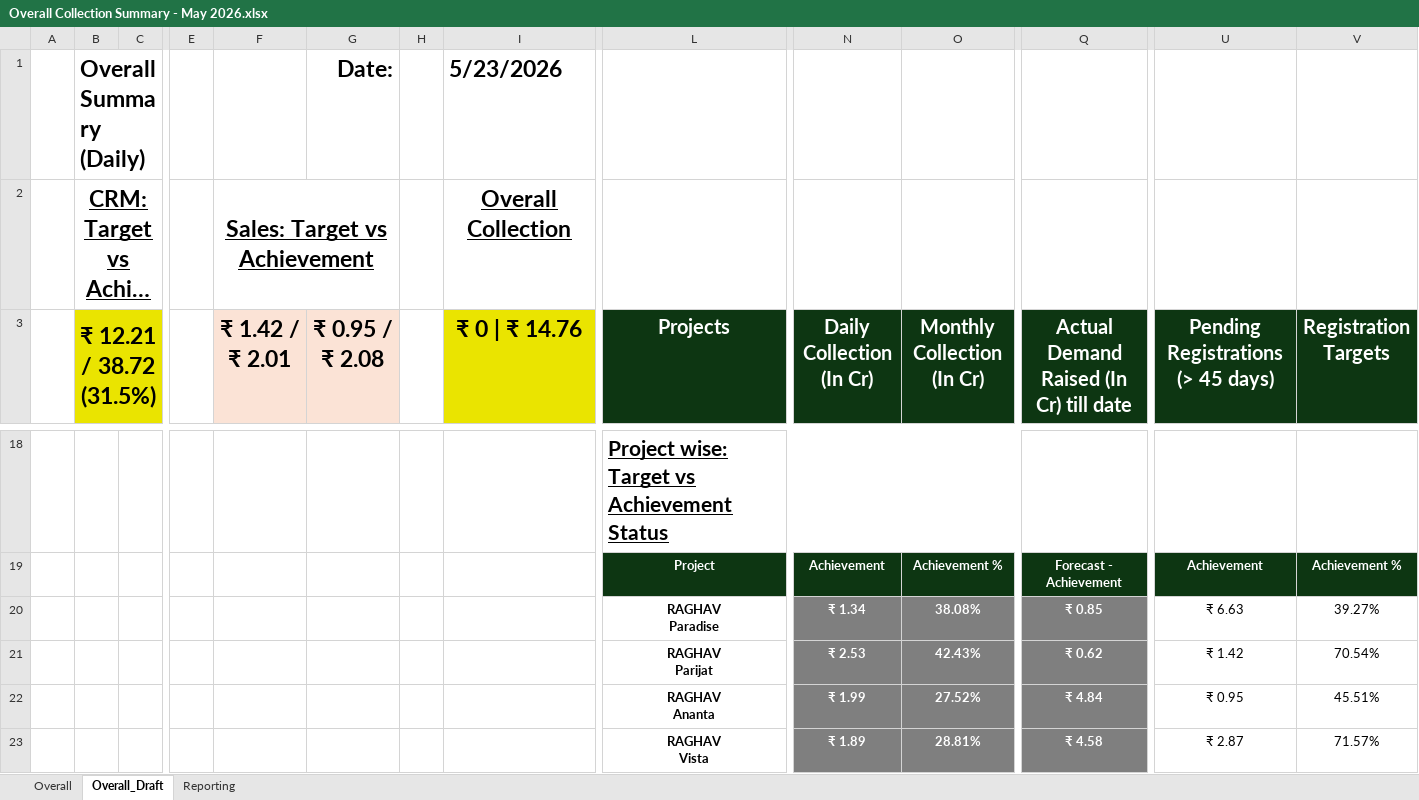
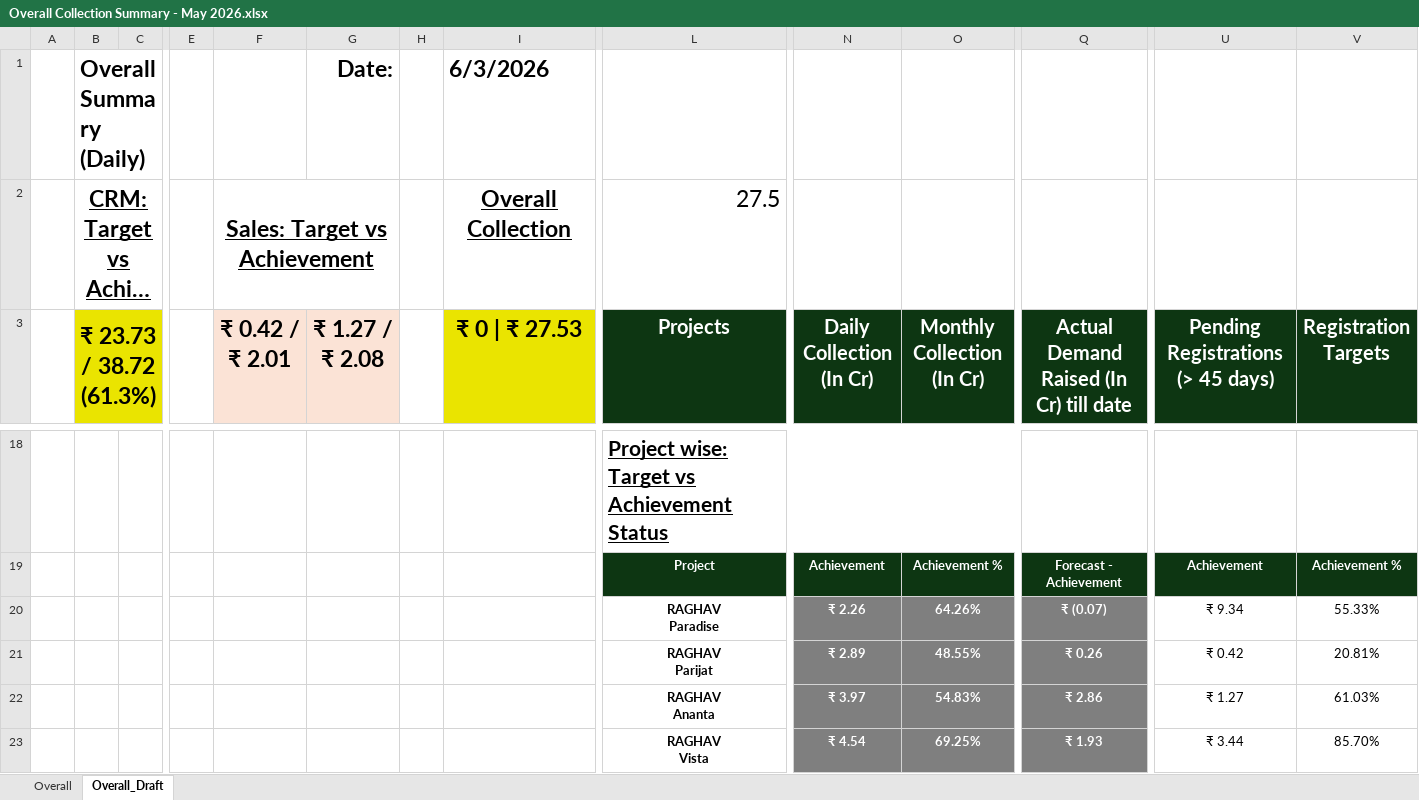
Before and after one commit to ankitjain0025/real-estate-crm-dashboard, an Excel workbook: data/Overall Collection Summary - May 2026.xlsx, sheet Overall_Draft, drawn as a sheet; only a part is shown, gaps mark what is left out; long unchanged cells end in …; values as stored, in another font and other column widths than the file's, no borders; charts and pictures not drawn; the diff covers the shown part only; the diff names each change by its address in the sheet, - before the commit and + after, or states it on an @@ line.

```diff
--- a/data/Overall Collection Summary - May 2026.xlsx (sheet Overall_Draft)
+++ b/data/Overall Collection Summary - May 2026.xlsx (sheet Overall_Draft)
@@ sheet tab hidden: Reporting @@
-I1 (₹ 0 | ₹ 27.53): 5/23/2026
+I1 (₹ 0 | ₹ 27.53): 6/3/2026
-L2 (Projects): (empty)
+L2 (Projects): 27.5
-B3: ₹ 12.21 / 38.72 (31.5%)
+B3: ₹ 23.73 / 38.72 (61.3%)
-F3: ₹ 1.42 / ₹ 2.01
+F3: ₹ 0.42 / ₹ 2.01
-G3: ₹ 0.95 / ₹ 2.08
+G3: ₹ 1.27 / ₹ 2.08
-I3: ₹ 0 | ₹ 14.76
+I3: ₹ 0 | ₹ 27.53
-N20 (Daily Collection (In Cr)): ₹ 1.34
+N20 (Daily Collection (In Cr)): ₹ 2.26
-O20 (Monthly Collection (In Cr)): 38.08%
+O20 (Monthly Collection (In Cr)): 64.26%
-Q20: ₹ 0.85
+Q20: ₹ (0.07)
-U20: ₹ 6.63
+U20: ₹ 9.34
-V20 (Registration Targets): 39.27%
+V20 (Registration Targets): 55.33%
-N21 (Daily Collection (In Cr)): ₹ 2.53
+N21 (Daily Collection (In Cr)): ₹ 2.89
-O21 (Monthly Collection (In Cr)): 42.43%
+O21 (Monthly Collection (In Cr)): 48.55%
-Q21: ₹ 0.62
+Q21: ₹ 0.26
-U21: ₹ 1.42
+U21: ₹ 0.42
-V21 (Registration Targets): 70.54%
+V21 (Registration Targets): 20.81%
-N22 (Daily Collection (In Cr)): ₹ 1.99
+N22 (Daily Collection (In Cr)): ₹ 3.97
-O22 (Monthly Collection (In Cr)): 27.52%
+O22 (Monthly Collection (In Cr)): 54.83%
-Q22: ₹ 4.84
+Q22: ₹ 2.86
-U22: ₹ 0.95
+U22: ₹ 1.27
-V22 (Registration Targets): 45.51%
+V22 (Registration Targets): 61.03%
-N23 (Daily Collection (In Cr)): ₹ 1.89
+N23 (Daily Collection (In Cr)): ₹ 4.54
-O23 (Monthly Collection (In Cr)): 28.81%
+O23 (Monthly Collection (In Cr)): 69.25%
-Q23: ₹ 4.58
+Q23: ₹ 1.93
-U23: ₹ 2.87
+U23: ₹ 3.44
-V23 (Registration Targets): 71.57%
+V23 (Registration Targets): 85.70%
```
Also changed, not shown: 1 added row, 1 removed row and 139 edited cells elsewhere in this sheet, sheet Overall, formulas that keep their value, charts or pictures.
